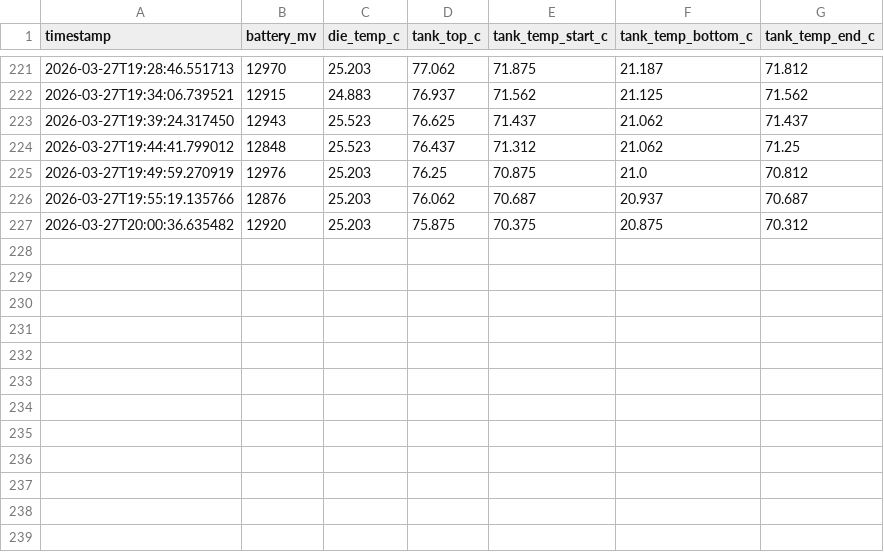
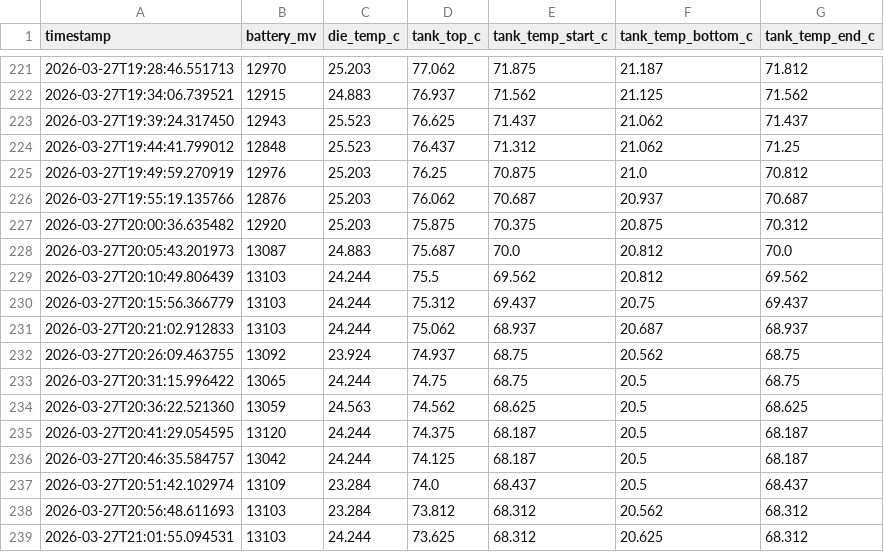
Before and after one commit to Global-Health-Engineering/mzuzu-biogas-research, a CSV file: nucleo_data_2026-03-27.csv, drawn as a sheet; only a part is shown, gaps mark what is left out.

```diff
--- a/nucleo_data_2026-03-27.csv
+++ b/nucleo_data_2026-03-27.csv
@@ -227 +227,13 @@ timestamp,battery_mv,die_temp_c,tank_top_c,tank_temp_start_c,tank_temp_bottom_c,
 2026-03-27T20:00:36.635482,12920,25.203,75.875,70.375,20.875,70.312
+2026-03-27T20:05:43.201973,13087,24.883,75.687,70.0,20.812,70.0
+2026-03-27T20:10:49.806439,13103,24.244,75.5,69.562,20.812,69.562
+2026-03-27T20:15:56.366779,13103,24.244,75.312,69.437,20.75,69.437
+2026-03-27T20:21:02.912833,13103,24.244,75.062,68.937,20.687,68.937
+2026-03-27T20:26:09.463755,13092,23.924,74.937,68.75,20.562,68.75
+2026-03-27T20:31:15.996422,13065,24.244,74.75,68.75,20.5,68.75
+2026-03-27T20:36:22.521360,13059,24.563,74.562,68.625,20.5,68.625
+2026-03-27T20:41:29.054595,13120,24.244,74.375,68.187,20.5,68.187
+2026-03-27T20:46:35.584757,13042,24.244,74.125,68.187,20.5,68.187
+2026-03-27T20:51:42.102974,13109,23.284,74.0,68.437,20.5,68.437
+2026-03-27T20:56:48.611693,13103,23.284,73.812,68.312,20.562,68.312
+2026-03-27T21:01:55.094531,13103,24.244,73.625,68.312,20.625,68.312
```
Also changed, not shown: 2 other files.
